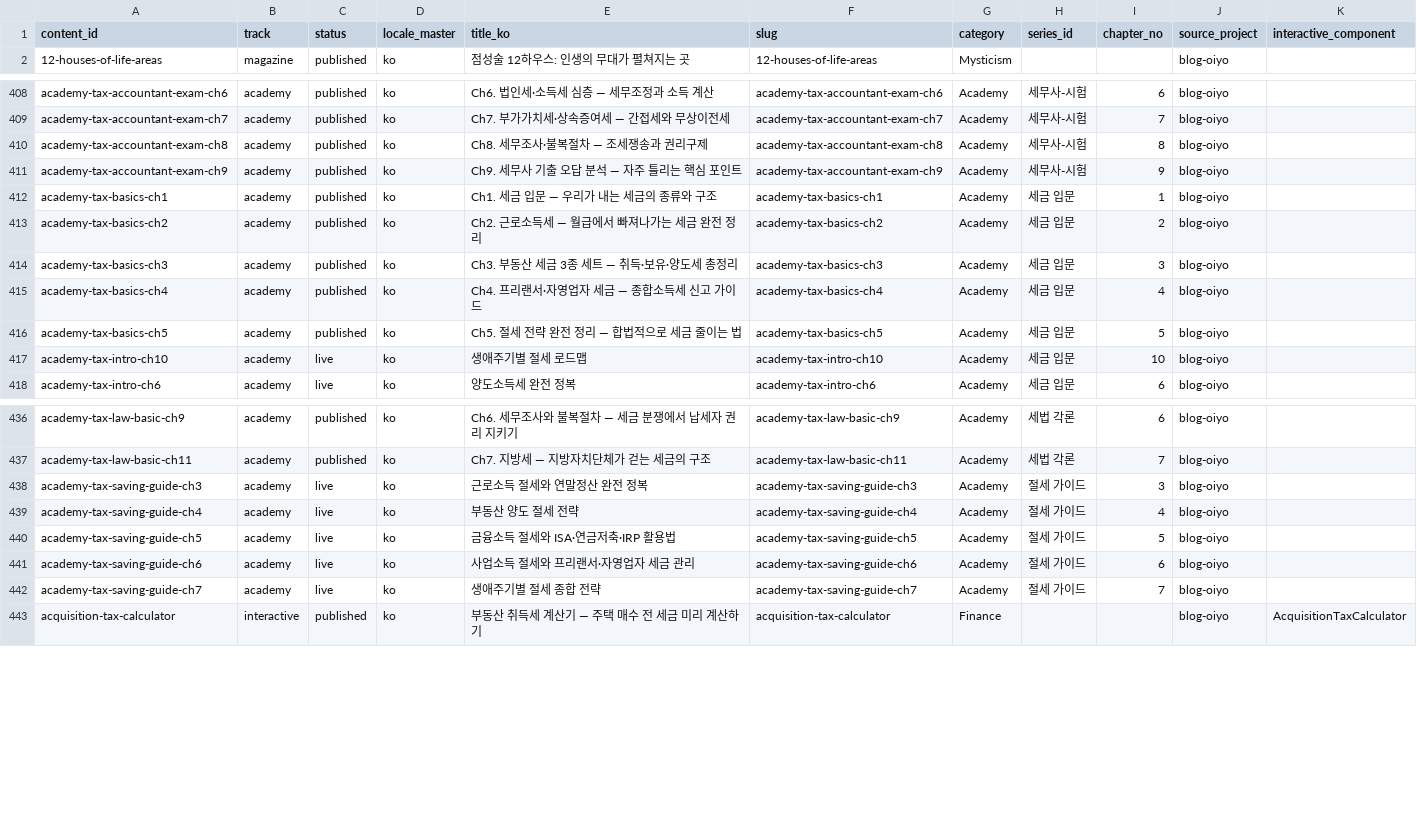
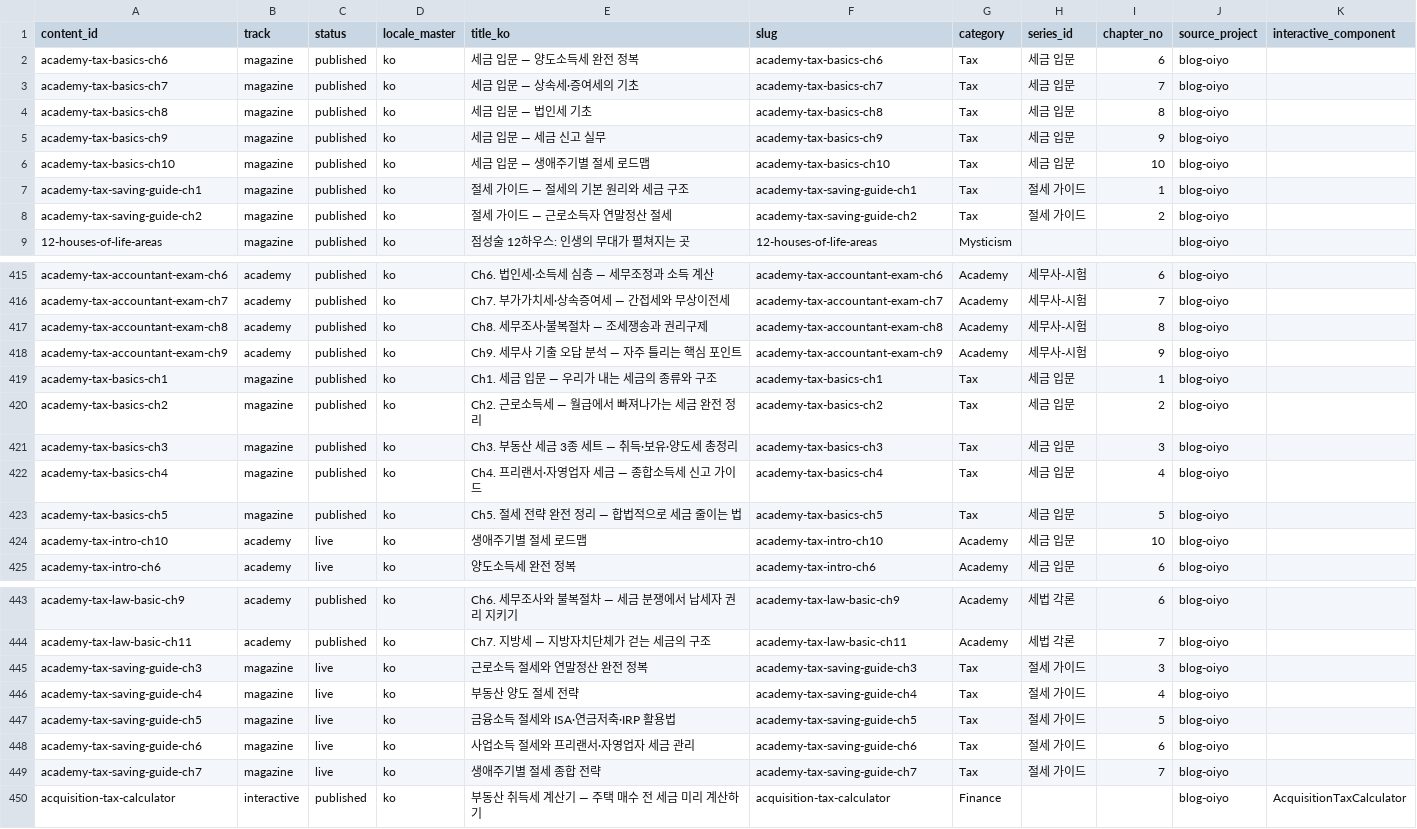
Before and after one commit to yuli3/blog-oiyo, a CSV file: data/catalog/content-inventory.master.csv, drawn as a sheet; only a part is shown, gaps mark what is left out.

```diff
--- a/data/catalog/content-inventory.master.csv
+++ b/data/catalog/content-inventory.master.csv
@@ -1,2 +1,9 @@
 content_id,track,status,locale_master,title_ko,slug,category,series_id,chapter_no,source_project,interactive_component
+academy-tax-basics-ch6,magazine,published,ko,세금 입문 — 양도소득세 완전 정복,academy-tax-basics-ch6,Tax,세금 입문,6,blog-oiyo,
+academy-tax-basics-ch7,magazine,published,ko,세금 입문 — 상속세·증여세의 기초,academy-tax-basics-ch7,Tax,세금 입문,7,blog-oiyo,
+academy-tax-basics-ch8,magazine,published,ko,세금 입문 — 법인세 기초,academy-tax-basics-ch8,Tax,세금 입문,8,blog-oiyo,
+academy-tax-basics-ch9,magazine,published,ko,세금 입문 — 세금 신고 실무,academy-tax-basics-ch9,Tax,세금 입문,9,blog-oiyo,
+academy-tax-basics-ch10,magazine,published,ko,세금 입문 — 생애주기별 절세 로드맵,academy-tax-basics-ch10,Tax,세금 입문,10,blog-oiyo,
+academy-tax-saving-guide-ch1,magazine,published,ko,절세 가이드 — 절세의 기본 원리와 세금 구조,academy-tax-saving-guide-ch1,Tax,절세 가이드,1,blog-oiyo,
+academy-tax-saving-guide-ch2,magazine,published,ko,절세 가이드 — 근로소득자 연말정산 절세,academy-tax-saving-guide-ch2,Tax,절세 가이드,2,blog-oiyo,
 12-houses-of-life-areas,magazine,published,ko,점성술 12하우스: 인생의 무대가 펼쳐지는 곳,12-houses-of-life-areas,Mysticism,,,blog-oiyo,
@@ -411,7 +418,7 @@ academy-tax-accountant-exam-ch8,academy,published,ko,Ch8. 세무조사·불복
 academy-tax-accountant-exam-ch9,academy,published,ko,Ch9. 세무사 기출 오답 분석 — 자주 틀리는 핵심 포인트,academy-tax-accountant-exam-ch9,Academy,세무사-시험,9,blog-oiyo,
-academy-tax-basics-ch1,academy,published,ko,Ch1. 세금 입문 — 우리가 내는 세금의 종류와 구조,academy-tax-basics-ch1,Academy,세금 입문,1,blog-oiyo,
-academy-tax-basics-ch2,academy,published,ko,Ch2. 근로소득세 — 월급에서 빠져나가는 세금 완전 정리,academy-tax-basics-ch2,Academy,세금 입문,2,blog-oiyo,
-academy-tax-basics-ch3,academy,published,ko,Ch3. 부동산 세금 3종 세트 — 취득·보유·양도세 총정리,academy-tax-basics-ch3,Academy,세금 입문,3,blog-oiyo,
-academy-tax-basics-ch4,academy,published,ko,Ch4. 프리랜서·자영업자 세금 — 종합소득세 신고 가이드,academy-tax-basics-ch4,Academy,세금 입문,4,blog-oiyo,
-academy-tax-basics-ch5,academy,published,ko,Ch5. 절세 전략 완전 정리 — 합법적으로 세금 줄이는 법,academy-tax-basics-ch5,Academy,세금 입문,5,blog-oiyo,
+academy-tax-basics-ch1,magazine,published,ko,Ch1. 세금 입문 — 우리가 내는 세금의 종류와 구조,academy-tax-basics-ch1,Tax,세금 입문,1,blog-oiyo,
+academy-tax-basics-ch2,magazine,published,ko,Ch2. 근로소득세 — 월급에서 빠져나가는 세금 완전 정리,academy-tax-basics-ch2,Tax,세금 입문,2,blog-oiyo,
+academy-tax-basics-ch3,magazine,published,ko,Ch3. 부동산 세금 3종 세트 — 취득·보유·양도세 총정리,academy-tax-basics-ch3,Tax,세금 입문,3,blog-oiyo,
+academy-tax-basics-ch4,magazine,published,ko,Ch4. 프리랜서·자영업자 세금 — 종합소득세 신고 가이드,academy-tax-basics-ch4,Tax,세금 입문,4,blog-oiyo,
+academy-tax-basics-ch5,magazine,published,ko,Ch5. 절세 전략 완전 정리 — 합법적으로 세금 줄이는 법,academy-tax-basics-ch5,Tax,세금 입문,5,blog-oiyo,
 academy-tax-intro-ch10,academy,live,ko,생애주기별 절세 로드맵,academy-tax-intro-ch10,Academy,세금 입문,10,blog-oiyo,
@@ -437,7 +444,7 @@ academy-tax-law-basic-ch9,academy,published,ko,Ch6. 세무조사와 불복절차
 academy-tax-law-basic-ch11,academy,published,ko,Ch7. 지방세 — 지방자치단체가 걷는 세금의 구조,academy-tax-law-basic-ch11,Academy,세법 각론,7,blog-oiyo,
-academy-tax-saving-guide-ch3,academy,live,ko,근로소득 절세와 연말정산 완전 정복,academy-tax-saving-guide-ch3,Academy,절세 가이드,3,blog-oiyo,
-academy-tax-saving-guide-ch4,academy,live,ko,부동산 양도 절세 전략,academy-tax-saving-guide-ch4,Academy,절세 가이드,4,blog-oiyo,
-academy-tax-saving-guide-ch5,academy,live,ko,금융소득 절세와 ISA·연금저축·IRP 활용법,academy-tax-saving-guide-ch5,Academy,절세 가이드,5,blog-oiyo,
-academy-tax-saving-guide-ch6,academy,live,ko,사업소득 절세와 프리랜서·자영업자 세금 관리,academy-tax-saving-guide-ch6,Academy,절세 가이드,6,blog-oiyo,
-academy-tax-saving-guide-ch7,academy,live,ko,생애주기별 절세 종합 전략,academy-tax-saving-guide-ch7,Academy,절세 가이드,7,blog-oiyo,
+academy-tax-saving-guide-ch3,magazine,live,ko,근로소득 절세와 연말정산 완전 정복,academy-tax-saving-guide-ch3,Tax,절세 가이드,3,blog-oiyo,
+academy-tax-saving-guide-ch4,magazine,live,ko,부동산 양도 절세 전략,academy-tax-saving-guide-ch4,Tax,절세 가이드,4,blog-oiyo,
+academy-tax-saving-guide-ch5,magazine,live,ko,금융소득 절세와 ISA·연금저축·IRP 활용법,academy-tax-saving-guide-ch5,Tax,절세 가이드,5,blog-oiyo,
+academy-tax-saving-guide-ch6,magazine,live,ko,사업소득 절세와 프리랜서·자영업자 세금 관리,academy-tax-saving-guide-ch6,Tax,절세 가이드,6,blog-oiyo,
+academy-tax-saving-guide-ch7,magazine,live,ko,생애주기별 절세 종합 전략,academy-tax-saving-guide-ch7,Tax,절세 가이드,7,blog-oiyo,
 acquisition-tax-calculator,interactive,published,ko,부동산 취득세 계산기 — 주택 매수 전 세금 미리 계산하기,acquisition-tax-calculator,Finance,,,blog-oiyo,AcquisitionTaxCalculator
```
Also changed, not shown: 34 other files.
